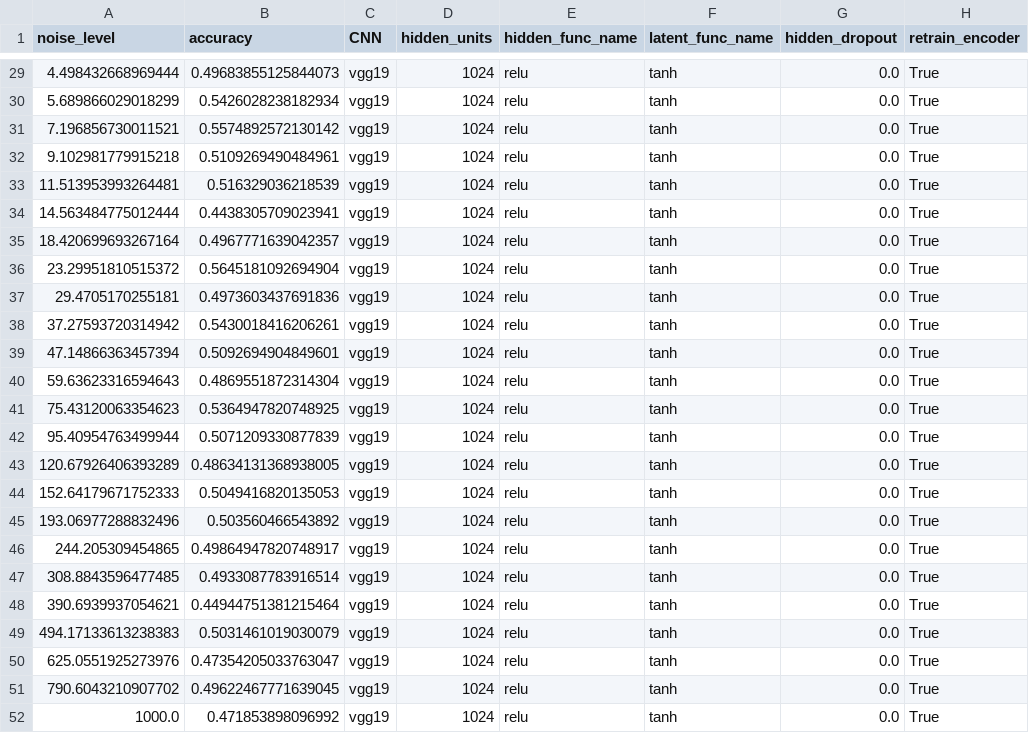
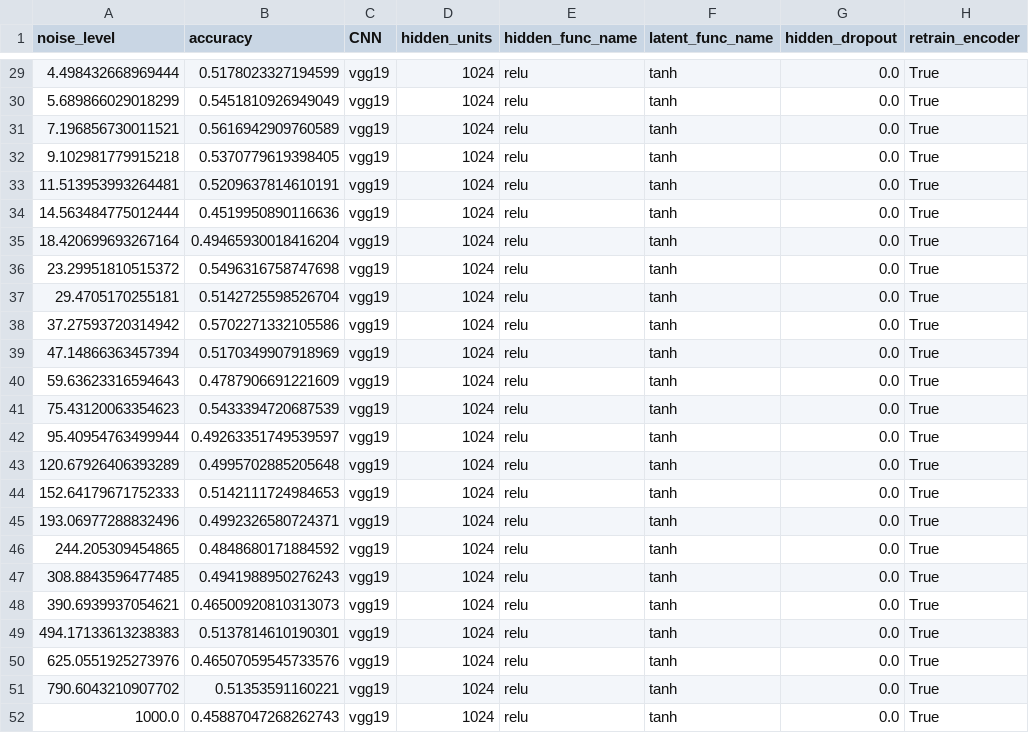
Before and after one commit to nmningmei/self-consistency_neural_network_simulation, a CSV file: results/clf+vae_vgg19_1024_relu_tanh_0.0/performance.csv, drawn as a sheet; only a part is shown, gaps mark what is left out; the diff covers the shown part only; the diff names each change by its address in the sheet, - before the commit and + after, or states it on an @@ line.

```diff
--- a/results/clf+vae_vgg19_1024_relu_tanh_0.0/performance.csv
+++ b/results/clf+vae_vgg19_1024_relu_tanh_0.0/performance.csv
-B29 (accuracy): 0.49683855125844073
+B29 (accuracy): 0.5178023327194599
-B30 (accuracy): 0.5426028238182934
+B30 (accuracy): 0.5451810926949049
-B31 (accuracy): 0.5574892572130142
+B31 (accuracy): 0.5616942909760589
-B32 (accuracy): 0.5109269490484961
+B32 (accuracy): 0.5370779619398405
-B33 (accuracy): 0.516329036218539
+B33 (accuracy): 0.5209637814610191
-B34 (accuracy): 0.4438305709023941
+B34 (accuracy): 0.4519950890116636
-B35 (accuracy): 0.4967771639042357
+B35 (accuracy): 0.49465930018416204
-B36 (accuracy): 0.5645181092694904
+B36 (accuracy): 0.5496316758747698
-B37 (accuracy): 0.4973603437691836
+B37 (accuracy): 0.5142725598526704
-B38 (accuracy): 0.5430018416206261
+B38 (accuracy): 0.5702271332105586
-B39 (accuracy): 0.5092694904849601
+B39 (accuracy): 0.5170349907918969
-B40 (accuracy): 0.4869551872314304
+B40 (accuracy): 0.4787906691221609
-B41 (accuracy): 0.5364947820748925
+B41 (accuracy): 0.5433394720687539
-B42 (accuracy): 0.5071209330877839
+B42 (accuracy): 0.49263351749539597
-B43 (accuracy): 0.48634131368938005
+B43 (accuracy): 0.4995702885205648
-B44 (accuracy): 0.5049416820135053
+B44 (accuracy): 0.5142111724984653
-B45 (accuracy): 0.503560466543892
+B45 (accuracy): 0.4992326580724371
-B46 (accuracy): 0.49864947820748917
+B46 (accuracy): 0.4848680171884592
-B47 (accuracy): 0.4933087783916514
+B47 (accuracy): 0.4941988950276243
-B48 (accuracy): 0.44944751381215464
+B48 (accuracy): 0.46500920810313073
-B49 (accuracy): 0.5031461019030079
+B49 (accuracy): 0.5137814610190301
-B50 (accuracy): 0.47354205033763047
+B50 (accuracy): 0.46507059545733576
-B51 (accuracy): 0.49622467771639045
+B51 (accuracy): 0.51353591160221
-B52 (accuracy): 0.471853898096992
+B52 (accuracy): 0.45887047268262743
```
Also changed, not shown: 27 edited cells elsewhere in this file, 5 other files.
